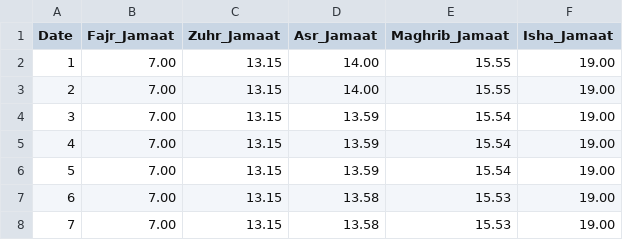
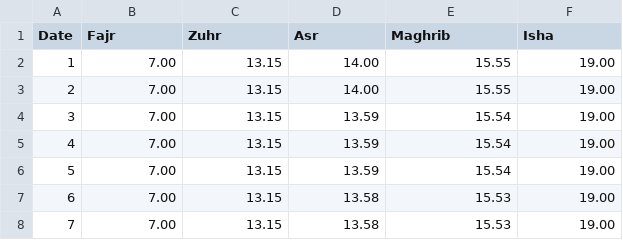
Before and after one commit to huntsjamia/huntingdon-jamia-mosque, a CSV file: data/2025-12.csv, drawn as a sheet; only a part is shown.

Commit message:
Change column names in 2025-12.csv
Updated column headers for prayer times in December 2025.

```diff
--- a/data/2025-12.csv
+++ b/data/2025-12.csv
@@ -1,2 +1,2 @@
-Date,Fajr_Jamaat,Zuhr_Jamaat,Asr_Jamaat,Maghrib_Jamaat,Isha_Jamaat
+Date,Fajr,Zuhr,Asr,Maghrib,Isha
 1,7.00,13.15,14.00,15.55,19.00
```
